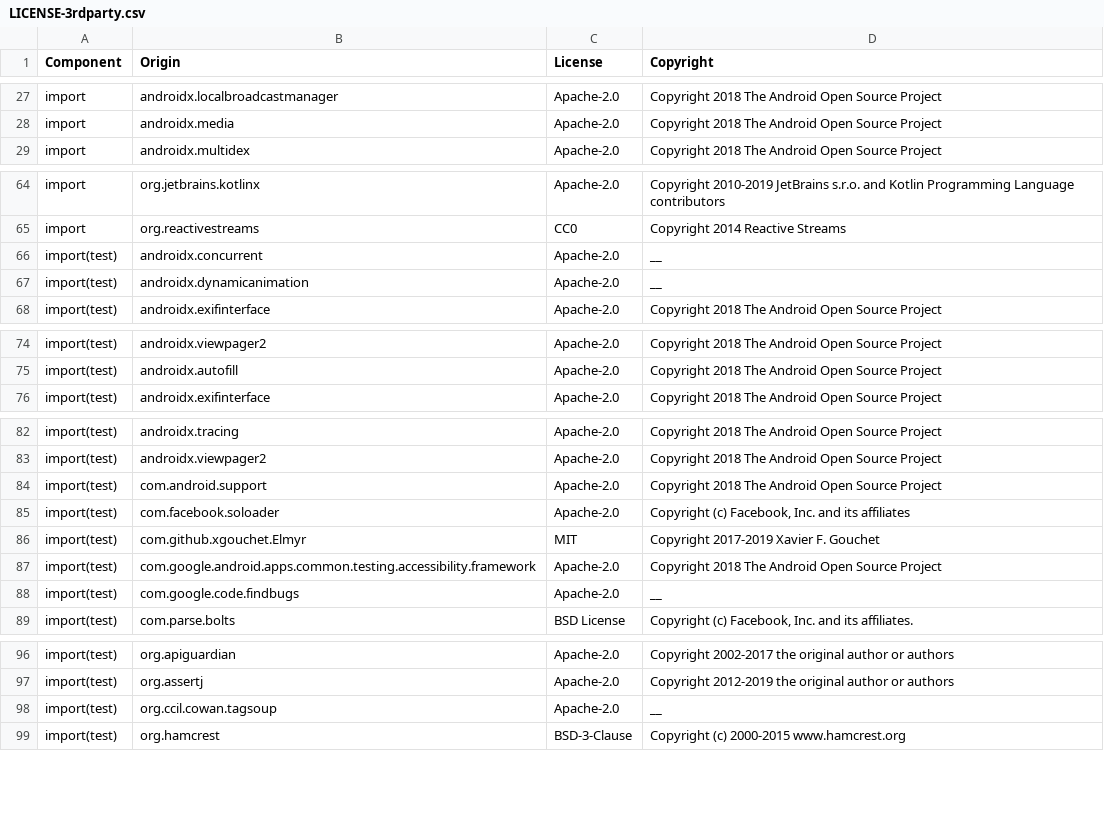
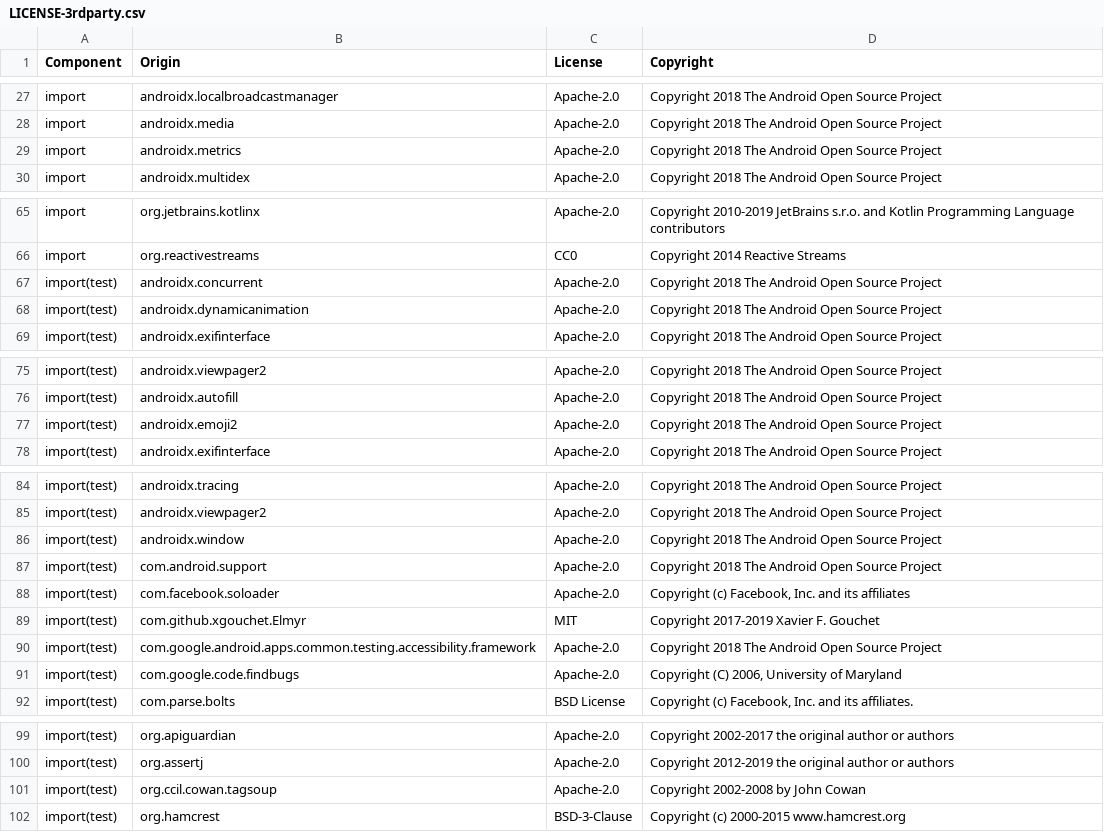
Before and after one commit to DataDog/dd-sdk-android, a CSV file: LICENSE-3rdparty.csv, drawn as a sheet; only a part is shown, gaps mark what is left out.

```diff
--- a/LICENSE-3rdparty.csv
+++ b/LICENSE-3rdparty.csv
@@ -28,2 +28,3 @@ import,androidx.localbroadcastmanager,Apache-2.0,Copyright 2018 The Android Open
 import,androidx.media,Apache-2.0,Copyright 2018 The Android Open Source Project
+import,androidx.metrics,Apache-2.0,Copyright 2018 The Android Open Source Project
 import,androidx.multidex,Apache-2.0,Copyright 2018 The Android Open Source Project
@@ -65,4 +66,4 @@ import,org.jetbrains.kotlinx,Apache-2.0,Copyright 2010-2019 JetBrains s.r.o. and
 import,org.reactivestreams,"CC0",Copyright 2014 Reactive Streams
-import(test),androidx.concurrent,Apache-2.0,__
-import(test),androidx.dynamicanimation,Apache-2.0,__
+import(test),androidx.concurrent,Apache-2.0,Copyright 2018 The Android Open Source Project
+import(test),androidx.dynamicanimation,Apache-2.0,Copyright 2018 The Android Open Source Project
 import(test),androidx.exifinterface,Apache-2.0,Copyright 2018 The Android Open Source Project
@@ -75,2 +76,3 @@ import(test),androidx.viewpager2,Apache-2.0,Copyright 2018 The Android Open Sour
 import(test),androidx.autofill,Apache-2.0,Copyright 2018 The Android Open Source Project
+import(test),androidx.emoji2,Apache-2.0,Copyright 2018 The Android Open Source Project
 import(test),androidx.exifinterface,Apache-2.0,Copyright 2018 The Android Open Source Project
@@ -83,2 +85,3 @@ import(test),androidx.tracing,Apache-2.0,Copyright 2018 The Android Open Source
 import(test),androidx.viewpager2,Apache-2.0,Copyright 2018 The Android Open Source Project
+import(test),androidx.window,Apache-2.0,Copyright 2018 The Android Open Source Project
 import(test),com.android.support,Apache-2.0,Copyright 2018 The Android Open Source Project
@@ -87,3 +90,3 @@ import(test),com.github.xgouchet.Elmyr,MIT,Copyright 2017-2019 Xavier F. Gouchet
 import(test),com.google.android.apps.common.testing.accessibility.framework,Apache-2.0,Copyright 2018 The Android Open Source Project
-import(test),com.google.code.findbugs,Apache-2.0,__
+import(test),com.google.code.findbugs,Apache-2.0,"Copyright (C) 2006, University of Maryland"
 import(test),com.parse.bolts,"BSD License","Copyright (c) Facebook, Inc. and its affiliates."
@@ -97,3 +100,3 @@ import(test),org.apiguardian,Apache-2.0,Copyright 2002-2017 the original author
 import(test),org.assertj,Apache-2.0,Copyright 2012-2019 the original author or authors
-import(test),org.ccil.cowan.tagsoup,Apache-2.0,__
+import(test),org.ccil.cowan.tagsoup,Apache-2.0,Copyright 2002-2008 by John Cowan
 import(test),org.hamcrest,BSD-3-Clause,Copyright (c) 2000-2015 www.hamcrest.org
```
Also changed, not shown: 1 other file.
